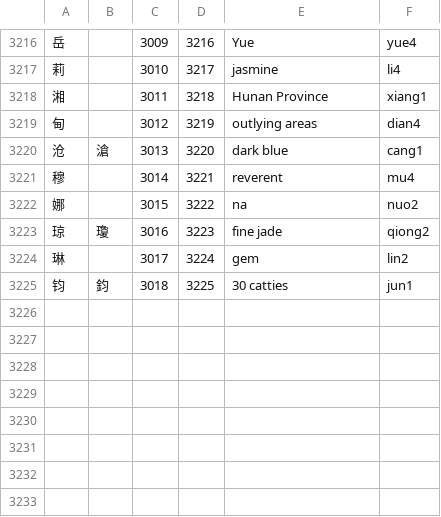
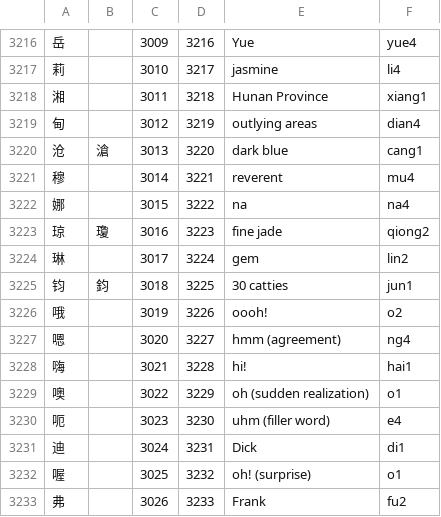
Before and after one commit to deedeedev/hsg, a TSV file: assets/heisig.tsv, drawn as a sheet; only a part is shown, gaps mark what is left out; the diff names each change by its address in the sheet, - before the commit and + after, or states it on an @@ line.

Commit message:
chore: snapshot pre-phase0 working tree state
Baseline of uncommitted work before Phase 0 hygiene:
- ccedict pickle caching + ASSETS_DIR_PATH
- frequencytools.py CLI
- RenMinWang/SubtlexCh get_most_frequent_lemmas + Heisig filtering
- heisig-extension.tsv, tatoeba.sqlite, SUBTLEX-CH-WF_PoS.csv
- build/ artifacts, classes/__init__.py, tatoebasqlite.py, pysimpleguitable.py
- .gitignore *.pickle

```diff
--- a/assets/heisig.tsv
+++ b/assets/heisig.tsv
-F3222: nuo2
+F3222: na4
+row 3226: 哦 |  | 3019 | 3226 | oooh! | o2
+row 3227: 嗯 |  | 3020 | 3227 | hmm (agreement) | ng4
+row 3228: 嗨 |  | 3021 | 3228 | hi! | hai1
+row 3229: 噢 |  | 3022 | 3229 | oh (sudden realization) | o1
+row 3230: 呃 |  | 3023 | 3230 | uhm (filler word) | e4
+row 3231: 迪 |  | 3024 | 3231 | Dick | di1
+row 3232: 喔 |  | 3025 | 3232 | oh! (surprise) | o1
+row 3233: 弗 |  | 3026 | 3233 | Frank | fu2
```
Also changed, not shown: 27 other files.
